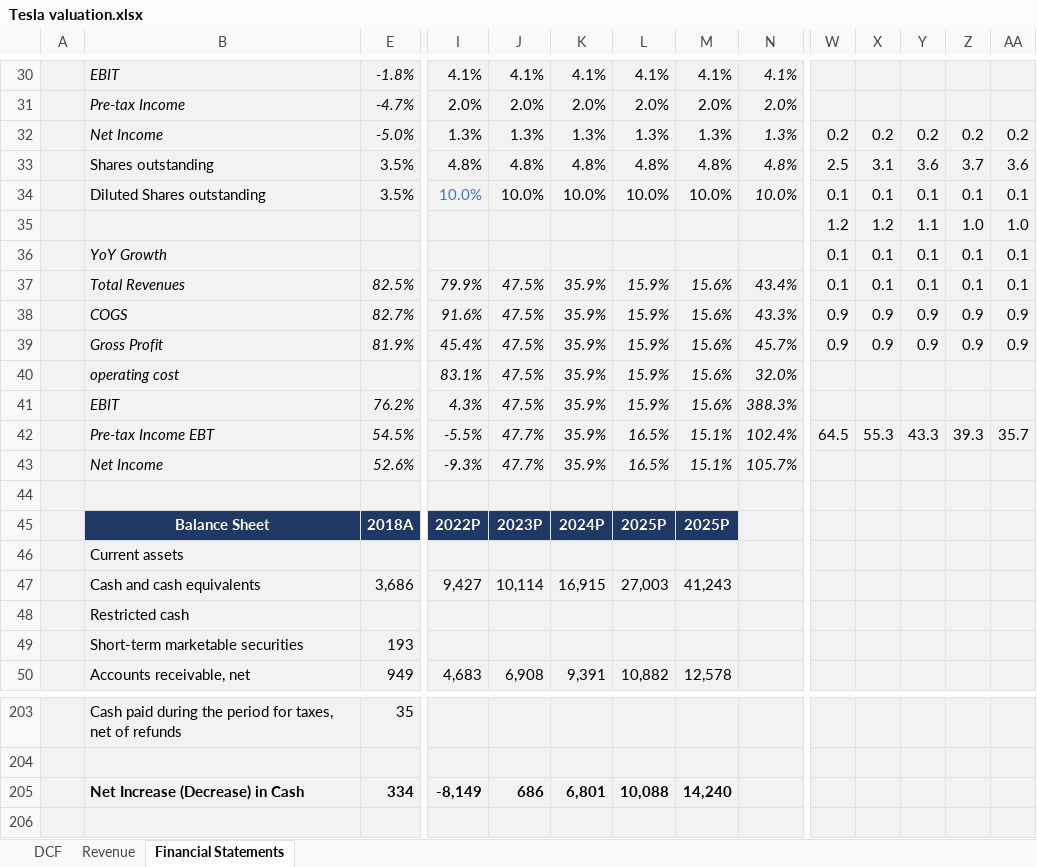
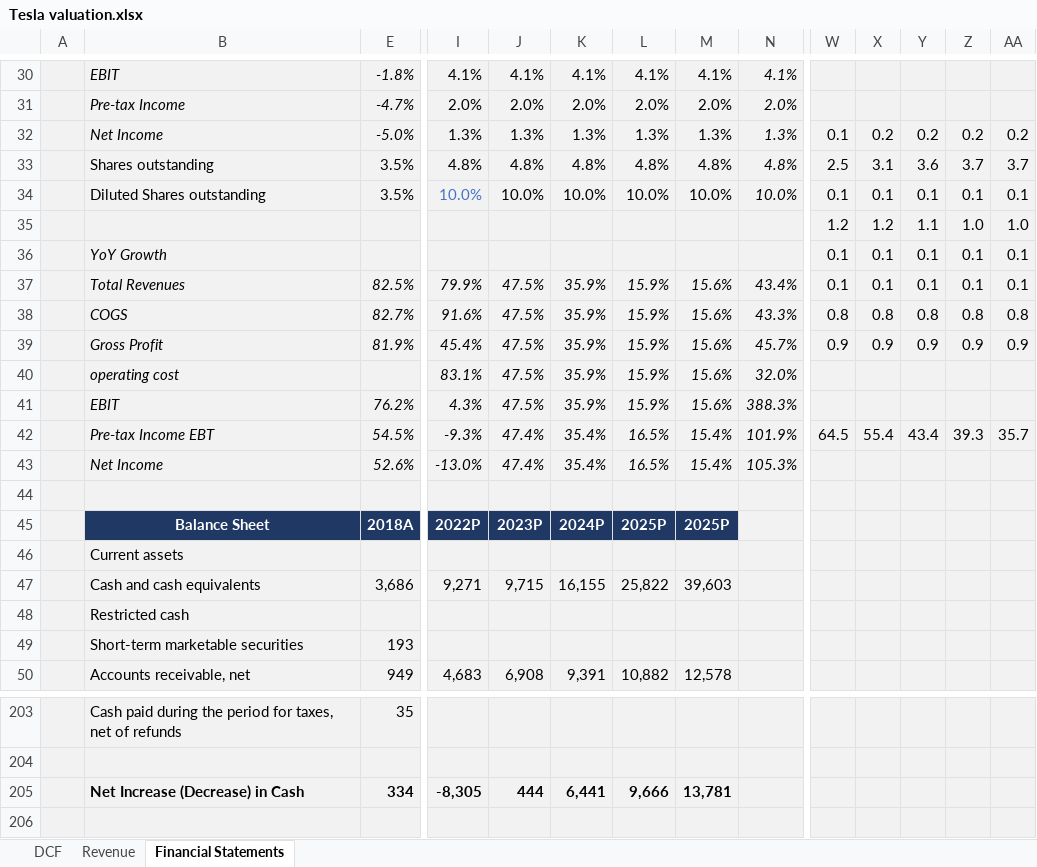
Before and after one commit to vkinvest/DCF-Valuation, an Excel workbook: Tesla valuation.xlsx, sheet Financial Statements, drawn as a sheet; only a part is shown, gaps mark what is left out; values as stored, in another font and other column widths than the file's, no borders; charts and pictures and conditional formats not drawn; the diff covers the shown part only; the diff names each change by its address in the sheet, - before the commit and + after, or states it on an @@ line.

```diff
--- a/Tesla valuation.xlsx (sheet Financial Statements)
+++ b/Tesla valuation.xlsx (sheet Financial Statements)
-W32: 0.2
+W32: 0.1
-AA33: 3.6
+AA33: 3.7
-W38: 0.9
+W38: 0.8
-X38: 0.9
+X38: 0.8
-Y38: 0.9
+Y38: 0.8
-Z38: 0.9
+Z38: 0.8
-AA38: 0.9
+AA38: 0.8
-I42: -5.5%
+I42: -9.3%
-J42:J43: 47.7%
+J42:J43: 47.4%
-K42:K43: 35.9%
+K42:K43: 35.4%
-M42:M43: 15.1%
+M42:M43: 15.4%
-N42: 102.4%
+N42: 101.9%
-X42: 55.3
+X42: 55.4
-Y42: 43.3
+Y42: 43.4
-I43: -9.3%
+I43: -13.0%
-N43: 105.7%
+N43: 105.3%
-I47: 9,427
+I47: 9,271
-J47: 10,114
+J47: 9,715
-K47: 16,915
+K47: 16,155
-L47: 27,003
+L47: 25,822
-M47: 41,243
+M47: 39,603
-I205: -8,149
+I205: -8,305
-J205: 686
+J205: 444
-K205: 6,801
+K205: 6,441
-L205: 10,088
+L205: 9,666
-M205: 14,240
+M205: 13,781
```
Also changed, not shown: 1 added row, 1 removed row and 96 edited cells elsewhere in this sheet, sheet DCF, 1 other file.
